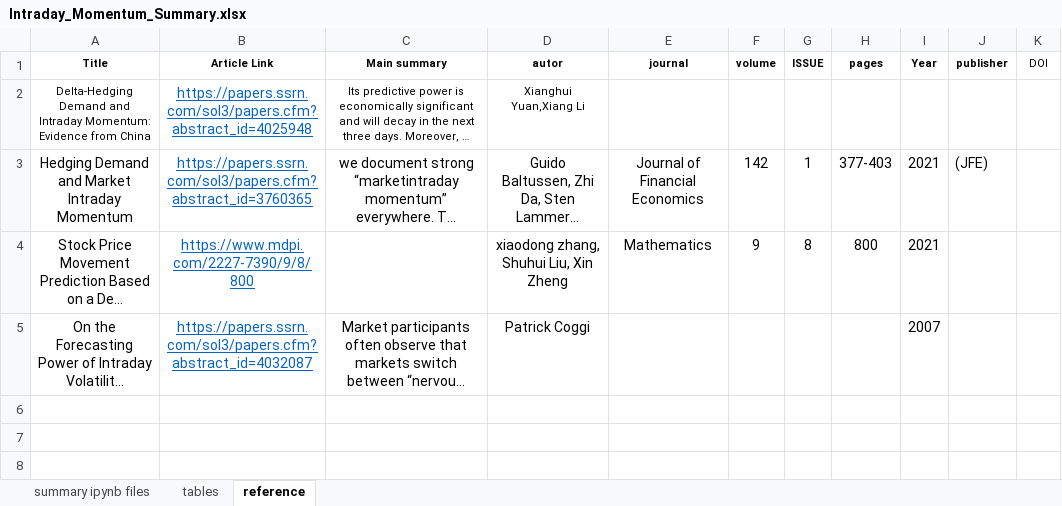
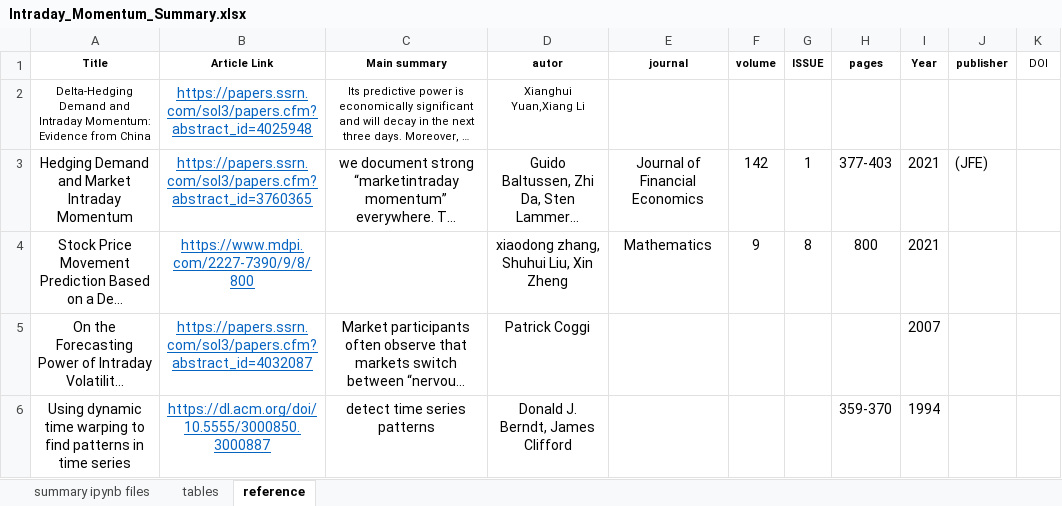
Before and after one commit to LuZhang907/WrappingUp_Exploring_Intraday_Momentum, an Excel workbook: Intraday Momentum/Intraday_Momentum_Summary.xlsx, sheet reference, drawn as a sheet; long unchanged cells end in …; values as stored, in another font and other column widths than the file's, no borders; the diff names each change by its address in the sheet, - before the commit and + after, or states it on an @@ line.

Commit message:
Update Intraday_Momentum_Summary.xlsx

```diff
--- a/Intraday Momentum/Intraday_Momentum_Summary.xlsx (sheet reference)
+++ b/Intraday Momentum/Intraday_Momentum_Summary.xlsx (sheet reference)
+row 6: Using dynamic time warping to find patterns in time series | https://dl.acm.org/doi/10.5555/3000850.3000887 | detect time series patterns | Donald J. Berndt, James Clifford |  |  |  | 359-370 | 1994
```
